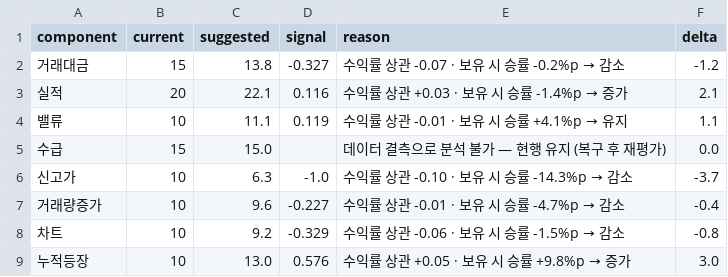
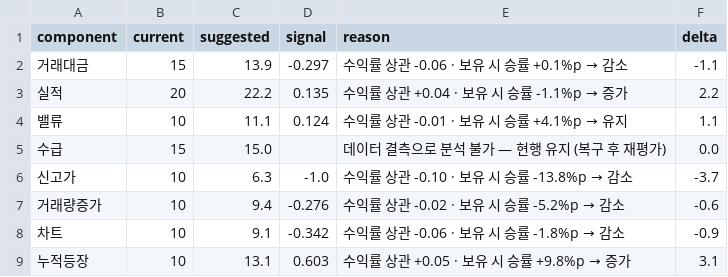
Before and after one commit to perseus2133-ai/volume-radar, a CSV file: data/optimizer/weight_suggestions.csv, drawn as a sheet.

```diff
--- a/data/optimizer/weight_suggestions.csv
+++ b/data/optimizer/weight_suggestions.csv
@@ -1,9 +1,9 @@
 component,current,suggested,signal,reason,delta
-거래대금,15,13.8,-0.327,수익률 상관 -0.07 · 보유 시 승률 -0.2%p → 감소,-1.2
-실적,20,22.1,0.116,수익률 상관 +0.03 · 보유 시 승률 -1.4%p → 증가,2.1
-밸류,10,11.1,0.119,수익률 상관 -0.01 · 보유 시 승률 +4.1%p → 유지,1.1
+거래대금,15,13.9,-0.297,수익률 상관 -0.06 · 보유 시 승률 +0.1%p → 감소,-1.1
+실적,20,22.2,0.135,수익률 상관 +0.04 · 보유 시 승률 -1.1%p → 증가,2.2
+밸류,10,11.1,0.124,수익률 상관 -0.01 · 보유 시 승률 +4.1%p → 유지,1.1
 수급,15,15.0,,데이터 결측으로 분석 불가 — 현행 유지 (복구 후 재평가),0.0
-신고가,10,6.3,-1.0,수익률 상관 -0.10 · 보유 시 승률 -14.3%p → 감소,-3.7
-거래량증가,10,9.6,-0.227,수익률 상관 -0.01 · 보유 시 승률 -4.7%p → 감소,-0.4
-차트,10,9.2,-0.329,수익률 상관 -0.06 · 보유 시 승률 -1.5%p → 감소,-0.8
-누적등장,10,13.0,0.576,수익률 상관 +0.05 · 보유 시 승률 +9.8%p → 증가,3.0
+신고가,10,6.3,-1.0,수익률 상관 -0.10 · 보유 시 승률 -13.8%p → 감소,-3.7
+거래량증가,10,9.4,-0.276,수익률 상관 -0.02 · 보유 시 승률 -5.2%p → 감소,-0.6
+차트,10,9.1,-0.342,수익률 상관 -0.06 · 보유 시 승률 -1.8%p → 감소,-0.9
+누적등장,10,13.1,0.603,수익률 상관 +0.05 · 보유 시 승률 +9.8%p → 증가,3.1
```
Also changed, not shown: data/optimizer/component_performance.csv, data/optimizer/correlation_matrix.csv, 9 other files.
